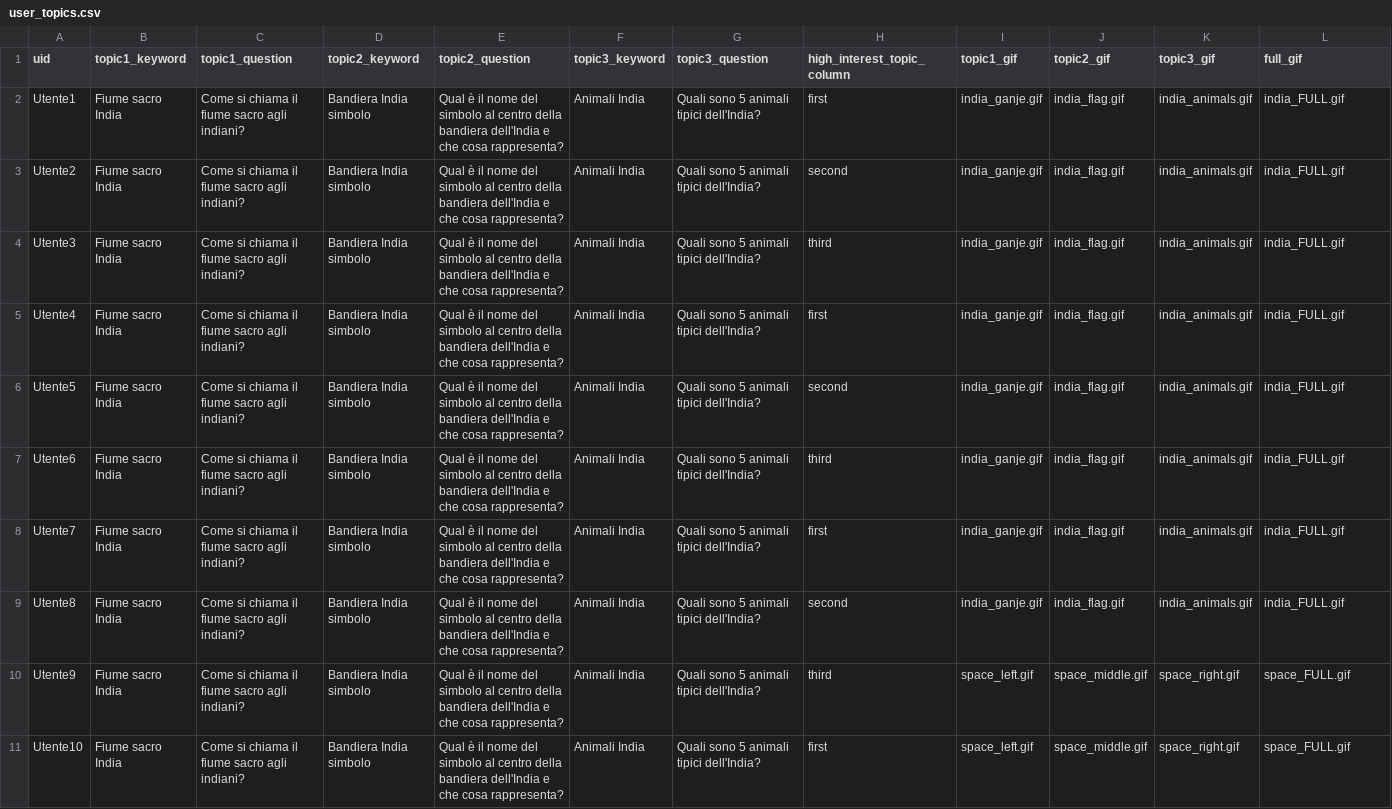
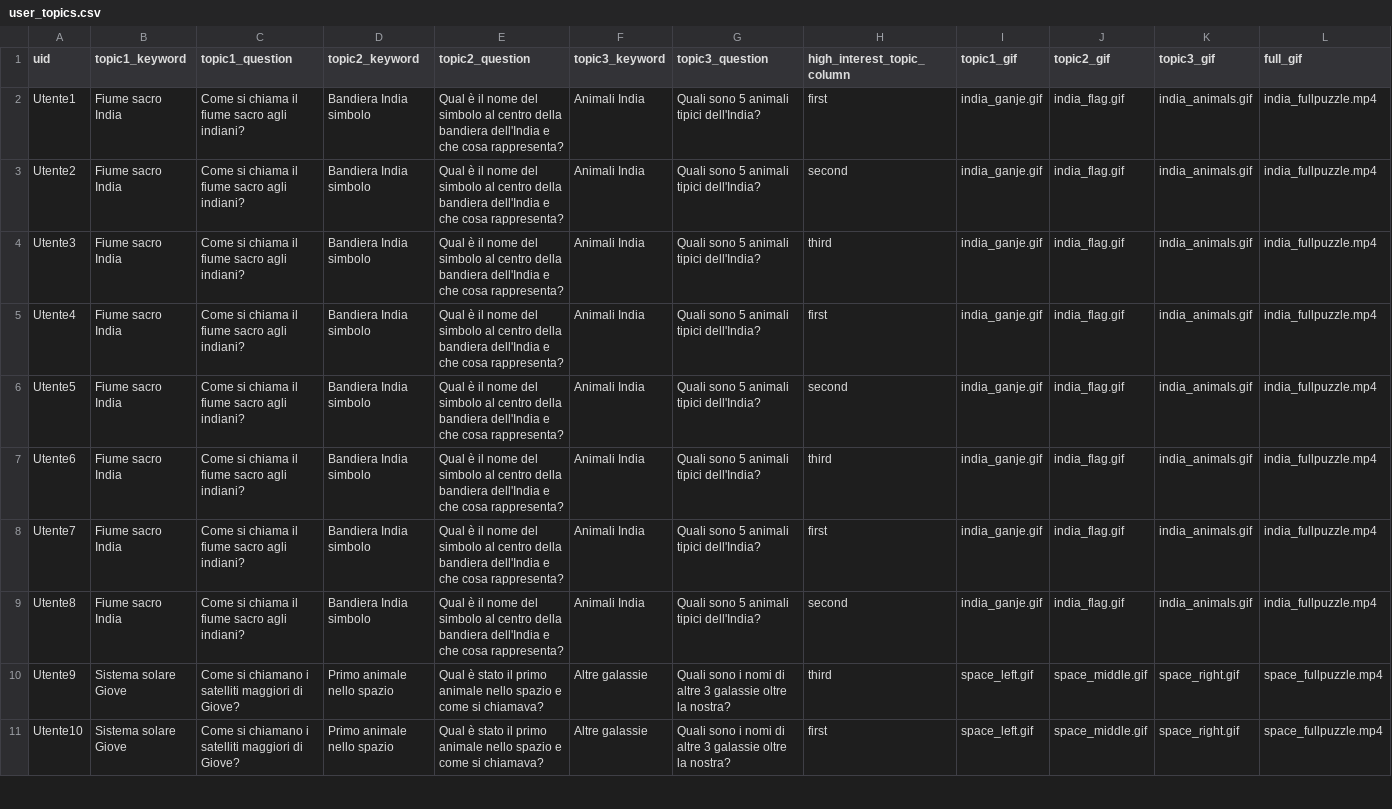
Before and after one commit to SOLandChildren/SOL-logger, a CSV file: logger/search-app/data/user_topics.csv, drawn as a sheet; only a part is shown; the diff covers the shown part only; the diff names each change by its address in the sheet, - before the commit and + after, or states it on an @@ line.

```diff
--- a/logger/search-app/data/user_topics.csv
+++ b/logger/search-app/data/user_topics.csv
-L2:L9 (full_gif): india_FULL.gif
+L2:L9 (full_gif): india_fullpuzzle.mp4
-B10:B11 (topic1_keyword): Fiume sacro India
+B10:B11 (topic1_keyword): Sistema solare Giove
-C10:C11 (topic1_question): Come si chiama il fiume sacro agli indiani?
+C10:C11 (topic1_question): Come si chiamano i satelliti maggiori di Giove?
-D10:D11 (topic2_keyword): Bandiera India simbolo
+D10:D11 (topic2_keyword): Primo animale nello spazio
-E10:E11 (topic2_question): Qual è il nome del simbolo al centro della bandiera dell'India e che cosa rappresenta?
+E10:E11 (topic2_question): Qual è stato il primo animale nello spazio e come si chiamava?
-F10:F11 (topic3_keyword): Animali India
+F10:F11 (topic3_keyword): Altre galassie
-G10:G11 (topic3_question): Quali sono 5 animali tipici dell'India?
+G10:G11 (topic3_question): Quali sono i nomi di altre 3 galassie oltre la nostra?
-L10:L11 (full_gif): space_FULL.gif
+L10:L11 (full_gif): space_fullpuzzle.mp4
```
Also changed, not shown: 2 removed rows and 52 edited cells elsewhere in this file, 25 other files.
